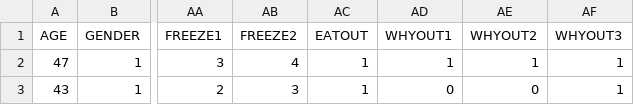
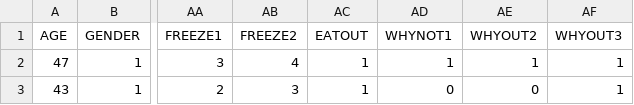
Before and after one commit to chaveslima/data, a CSV file: foodwastechtrim.csv, drawn as a sheet; only a part is shown, gaps mark what is left out; the diff names each change by its address in the sheet, - before the commit and + after, or states it on an @@ line.

Commit message:
Update foodwastechtrim.csv

```diff
--- a/foodwastechtrim.csv
+++ b/foodwastechtrim.csv
-AD1: WHYOUT1
+AD1: WHYNOT1
```
